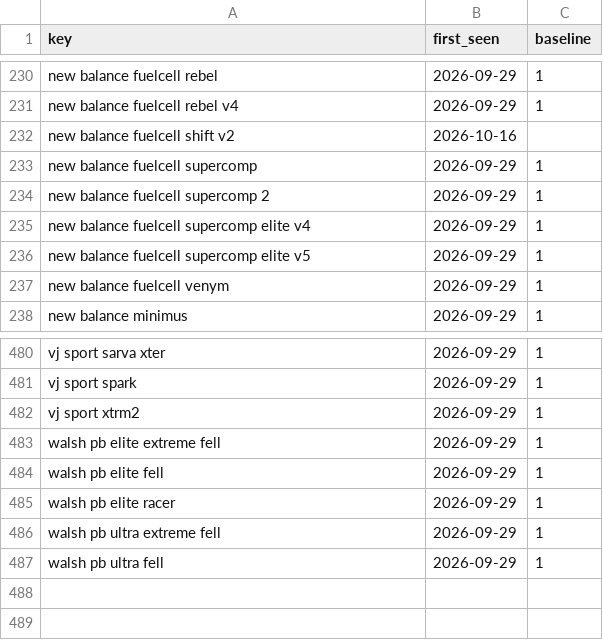
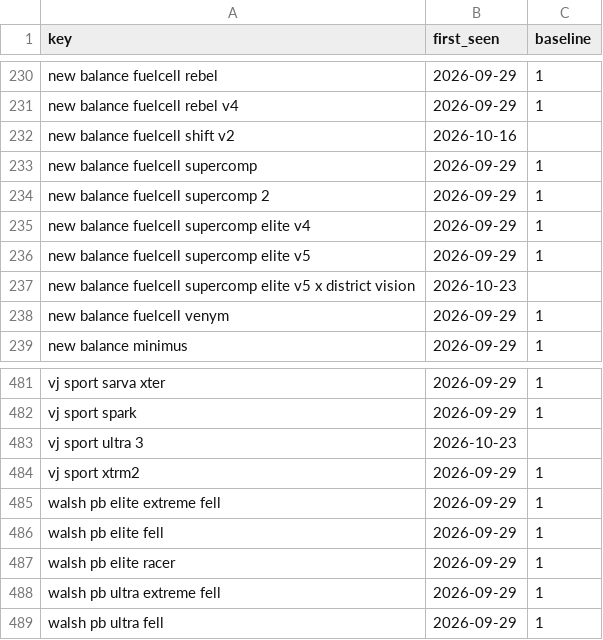
Before and after one commit to ecrawford-c28/shoe-finder, a CSV file: nmfr/data/new-models-baseline.csv, drawn as a sheet; only a part is shown, gaps mark what is left out.

```diff
--- a/nmfr/data/new-models-baseline.csv
+++ b/nmfr/data/new-models-baseline.csv
@@ -236,2 +236,3 @@ new balance fuelcell supercomp elite v4,2026-09-29,1
 new balance fuelcell supercomp elite v5,2026-09-29,1
+new balance fuelcell supercomp elite v5 x district vision,2026-10-23,
 new balance fuelcell venym,2026-09-29,1
@@ -481,2 +482,3 @@ vj sport sarva xter,2026-09-29,1
 vj sport spark,2026-09-29,1
+vj sport ultra 3,2026-10-23,
 vj sport xtrm2,2026-09-29,1
```
Also changed, not shown: nmfr/public/new-models.csv, 2 other files.
